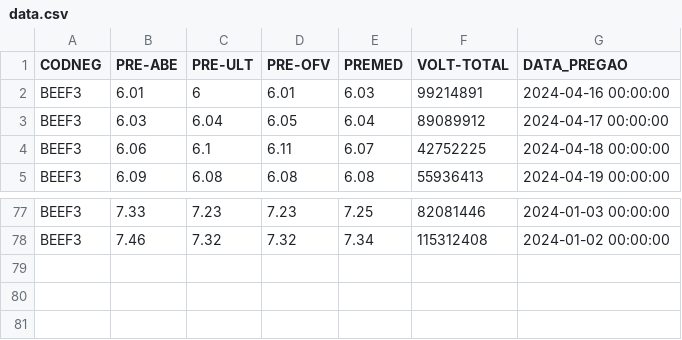
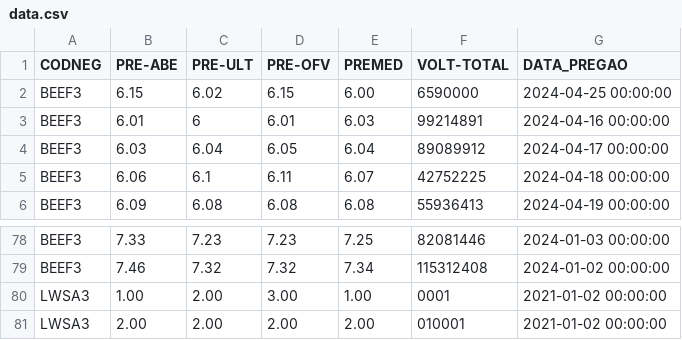
Before and after one commit to jakonev/Decision-tree-learning, a CSV file: data.csv, drawn as a sheet; only a part is shown, gaps mark what is left out.

```diff
--- a/data.csv
+++ b/data.csv
@@ -1,2 +1,3 @@
 CODNEG,PRE-ABE,PRE-ULT,PRE-OFV,PREMED,VOLT-TOTAL,DATA_PREGAO
+BEEF3,6.15,6.02,6.15,6.00,6590000,2024-04-25 00:00:00
 BEEF3,6.01,6,6.01,6.03,99214891,2024-04-16 00:00:00
@@ -78 +79,3 @@ BEEF3,7.33,7.23,7.23,7.25,82081446,2024-01-03 00:00:00
 BEEF3,7.46,7.32,7.32,7.34,115312408,2024-01-02 00:00:00
+LWSA3,1.00,2.00,3.00,1.00,0001,2021-01-02 00:00:00
+LWSA3,2.00,2.00,2.00,2.00,010001,2021-01-02 00:00:00
```
Also changed, not shown: 4 other files.
